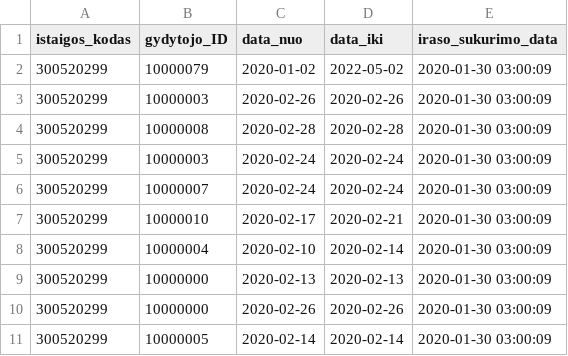
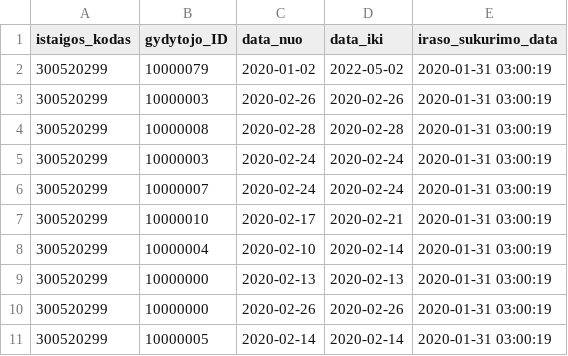
Before and after one commit to vilnius/VRMMC, a CSV file: 300520299_doctors_excluded.csv, drawn as a sheet.

Commit message:
Seimos gydytoju eiliu teikimas 2020-01-31

```diff
--- a/300520299_doctors_excluded.csv
+++ b/300520299_doctors_excluded.csv
@@ -1,11 +1,11 @@
 istaigos_kodas;gydytojo_ID;data_nuo;data_iki;iraso_sukurimo_data
-300520299;10000079;2020-01-02;2022-05-02;2020-01-30 03:00:09
-300520299;10000003;2020-02-26;2020-02-26;2020-01-30 03:00:09
-300520299;10000008;2020-02-28;2020-02-28;2020-01-30 03:00:09
-300520299;10000003;2020-02-24;2020-02-24;2020-01-30 03:00:09
-300520299;10000007;2020-02-24;2020-02-24;2020-01-30 03:00:09
-300520299;10000010;2020-02-17;2020-02-21;2020-01-30 03:00:09
-300520299;10000004;2020-02-10;2020-02-14;2020-01-30 03:00:09
-300520299;10000000;2020-02-13;2020-02-13;2020-01-30 03:00:09
-300520299;10000000;2020-02-26;2020-02-26;2020-01-30 03:00:09
-300520299;10000005;2020-02-14;2020-02-14;2020-01-30 03:00:09
+300520299;10000079;2020-01-02;2022-05-02;2020-01-31 03:00:19
+300520299;10000003;2020-02-26;2020-02-26;2020-01-31 03:00:19
+300520299;10000008;2020-02-28;2020-02-28;2020-01-31 03:00:19
+300520299;10000003;2020-02-24;2020-02-24;2020-01-31 03:00:19
+300520299;10000007;2020-02-24;2020-02-24;2020-01-31 03:00:19
+300520299;10000010;2020-02-17;2020-02-21;2020-01-31 03:00:19
+300520299;10000004;2020-02-10;2020-02-14;2020-01-31 03:00:19
+300520299;10000000;2020-02-13;2020-02-13;2020-01-31 03:00:19
+300520299;10000000;2020-02-26;2020-02-26;2020-01-31 03:00:19
+300520299;10000005;2020-02-14;2020-02-14;2020-01-31 03:00:19
```
